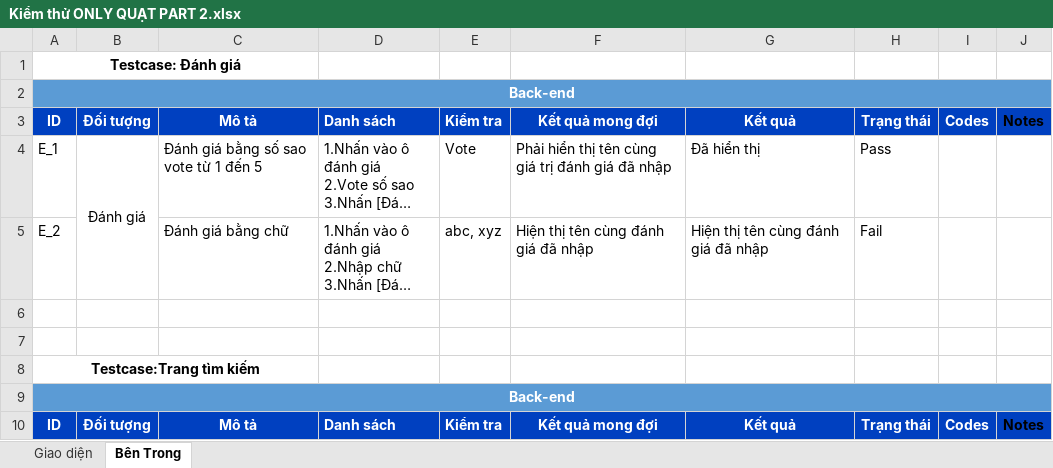
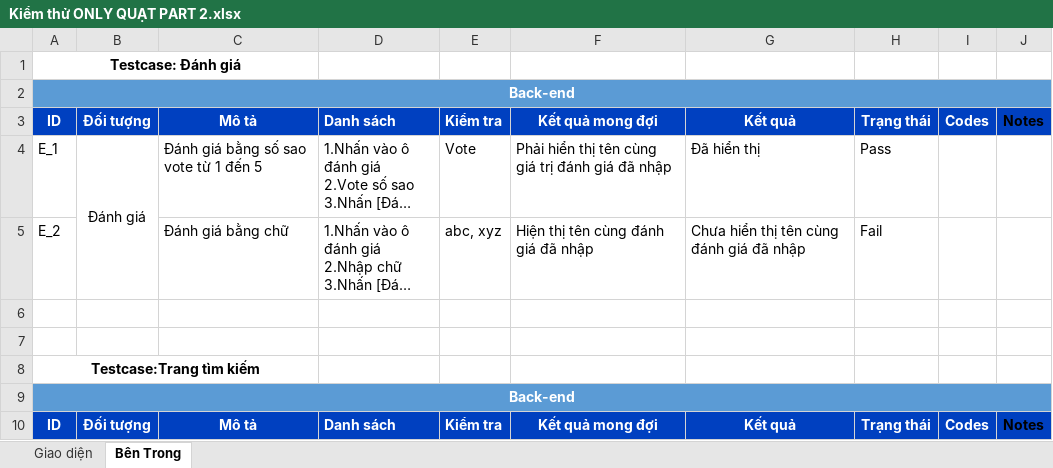
Before and after one commit to DangHieu19022004/BCS, an Excel workbook: Sprint 2/Tài liệu đặc tả yêu cầu/Kiểm thử ONLY QUẠT PART 2.xlsx, sheet Bên Trong, drawn as a sheet; only a part is shown; long unchanged cells end in …; values as stored, in another font and other column widths than the file's, no borders; the diff names each change by its address in the sheet, - before the commit and + after, or states it on an @@ line.

Commit message:
Mhieu da fix

```diff
--- a/Sprint 2/Tài liệu đặc tả yêu cầu/Kiểm thử ONLY QUẠT PART 2.xlsx (sheet Bên Trong)
+++ b/Sprint 2/Tài liệu đặc tả yêu cầu/Kiểm thử ONLY QUẠT PART 2.xlsx (sheet Bên Trong)
-G5: Hiện thị tên cùng đánh giá đã nhập
+G5: Chưa hiển thị tên cùng đánh giá đã nhập
```
